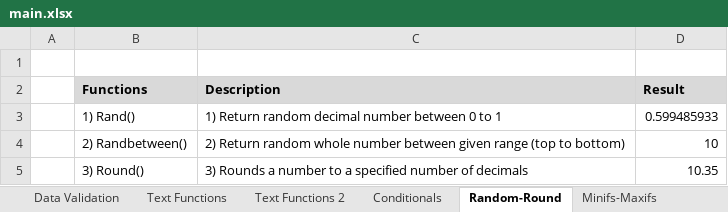
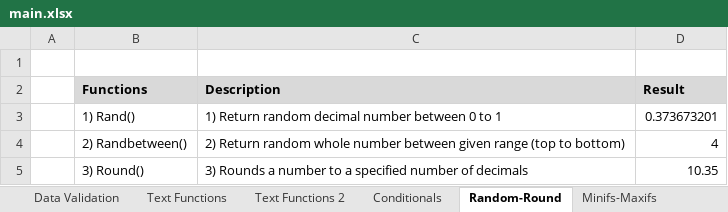
Before and after one commit to RDC28/da-ds-notes, an Excel workbook: Excel/main.xlsx, sheet Random-Round, drawn as a sheet; values as stored, in another font and other column widths than the file's, no borders; the diff names each change by its address in the sheet, - before the commit and + after, or states it on an @@ line.

```diff
--- a/Excel/main.xlsx (sheet Random-Round)
+++ b/Excel/main.xlsx (sheet Random-Round)
-D3 (Result): 0.599485933
+D3 (Result): 0.373673201
-D4 (Result): 10
+D4 (Result): 4
```
Also changed, not shown: sheet Date Functions, other sheet tabs, charts or pictures, 2 other files.
